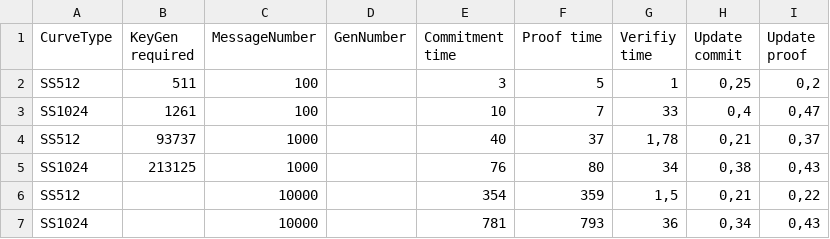
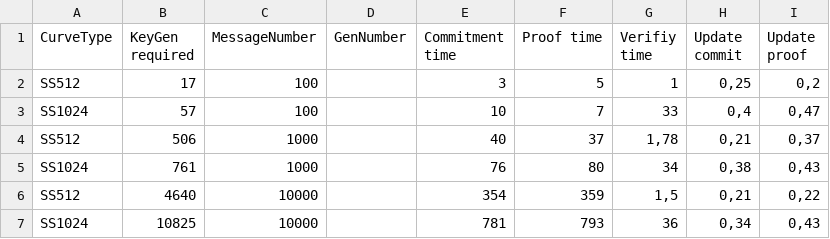
Before and after one commit to Loryerba/Commitment_Schemes, a CSV file: CF_VC-CDH/BenchCDH(CharmLib).CSV, drawn as a sheet.

Commit message:
fix some bench

```diff
--- a/CF_VC-CDH/BenchCDH(CharmLib).CSV
+++ b/CF_VC-CDH/BenchCDH(CharmLib).CSV
@@ -1,7 +1,7 @@
 CurveType;KeyGen required;MessageNumber;GenNumber;Commitment time;Proof time;Verifiy time;Update commit;Update proof
-SS512;511;100;;3;5;1;0,25;0,2
-SS1024;1261;100;;10;7;33;0,4;0,47
-SS512;93737;1000;;40;37;1,78;0,21;0,37
-SS1024;213125;1000;;76;80;34;0,38;0,43
-SS512;;10000;;354;359;1,5;0,21;0,22
-SS1024;;10000;;781;793;36;0,34;0,43
+SS512;17;100;;3;5;1;0,25;0,2
+SS1024;57;100;;10;7;33;0,4;0,47
+SS512;506;1000;;40;37;1,78;0,21;0,37
+SS1024;761;1000;;76;80;34;0,38;0,43
+SS512;4640;10000;;354;359;1,5;0,21;0,22
+SS1024;10825;10000;;781;793;36;0,34;0,43
```
